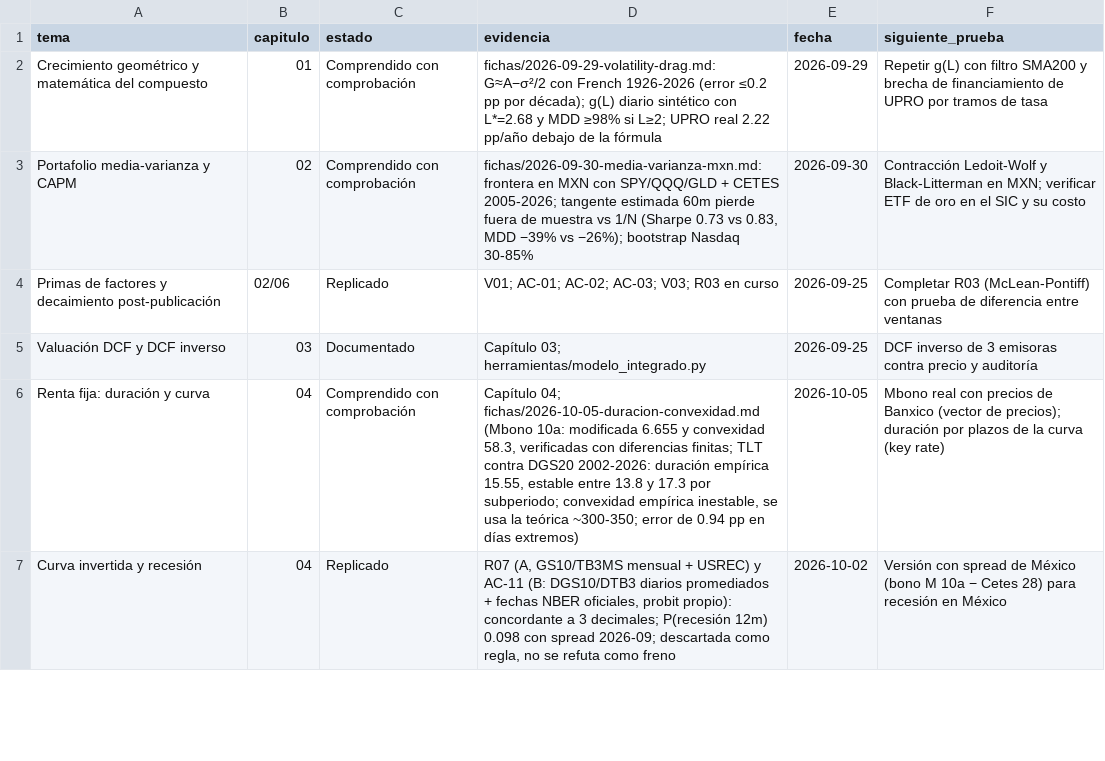
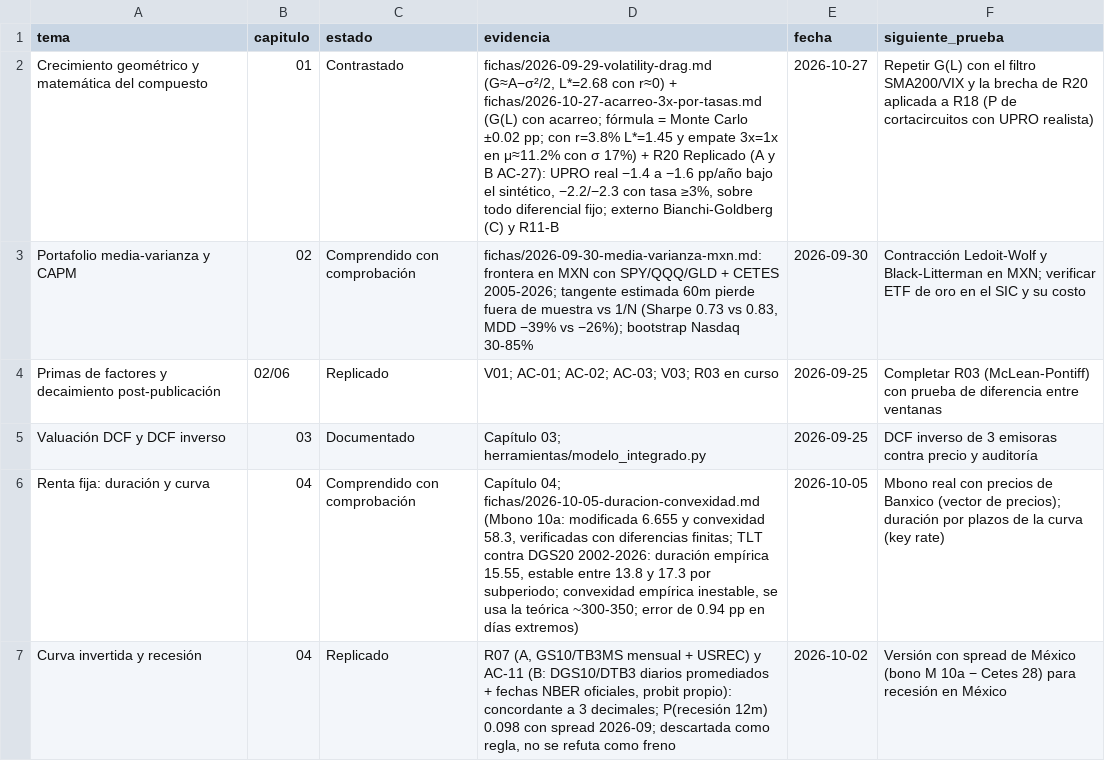
Before and after one commit to izurieta77/New1, a CSV file: conocimiento/estado-de-dominio.csv, drawn as a sheet; only a part is shown.

```diff
--- a/conocimiento/estado-de-dominio.csv
+++ b/conocimiento/estado-de-dominio.csv
@@ -1,3 +1,3 @@
 tema,capitulo,estado,evidencia,fecha,siguiente_prueba
-Crecimiento geométrico y matemática del compuesto,01,Comprendido con comprobación,fichas/2026-09-29-volatility-drag.md: G≈A−σ²/2 con French 1926-2026 (error ≤0.2 pp por década); g(L) diario sintético con L*=2.68 y MDD ≥98% si L≥2; UPRO real 2.22 pp/año debajo de la fórmula,2026-09-29,Repetir g(L) con filtro SMA200 y brecha de financiamiento de UPRO por tramos de tasa
+Crecimiento geométrico y matemática del compuesto,01,Contrastado,"fichas/2026-09-29-volatility-drag.md (G≈A−σ²/2, L*=2.68 con r≈0) + fichas/2026-10-27-acarreo-3x-por-tasas.md (G(L) con acarreo; fórmula = Monte Carlo ±0.02 pp; con r=3.8% L*=1.45 y empate 3x=1x en μ≈11.2% con σ 17%) + R20 Replicado (A y B AC-27): UPRO real −1.4 a −1.6 pp/año bajo el sintético, −2.2/−2.3 con tasa ≥3%, sobre todo diferencial fijo; externo Bianchi-Goldberg (C) y R11-B",2026-10-27,Repetir G(L) con el filtro SMA200/VIX y la brecha de R20 aplicada a R18 (P de cortacircuitos con UPRO realista)
 Portafolio media-varianza y CAPM,02,Comprendido con comprobación,"fichas/2026-09-30-media-varianza-mxn.md: frontera en MXN con SPY/QQQ/GLD + CETES 2005-2026; tangente estimada 60m pierde fuera de muestra vs 1/N (Sharpe 0.73 vs 0.83, MDD −39% vs −26%); bootstrap Nasdaq 30-85%",2026-09-30,Contracción Ledoit-Wolf y Black-Litterman en MXN; verificar ETF de oro en el SIC y su costo
```
Also changed, not shown: 9 other files.
